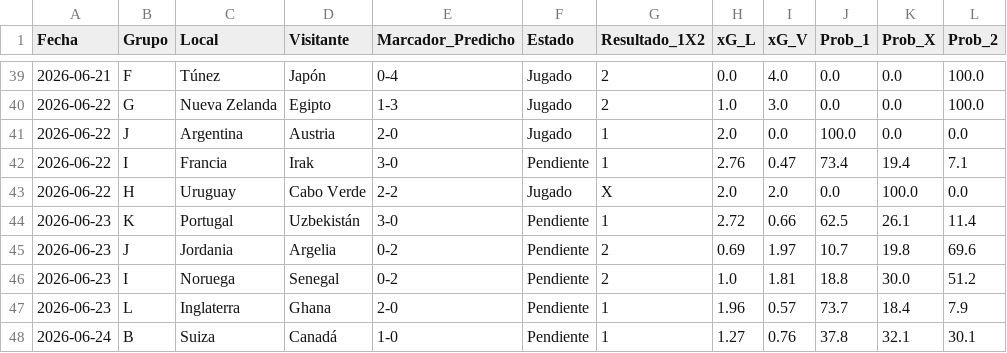
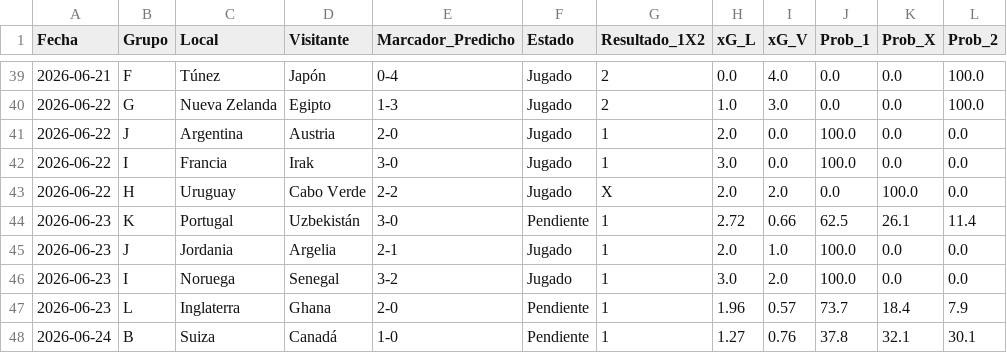
Before and after one commit to vapena13/mundial, a CSV file: Predicciones/predicciones_fase_grupos.csv, drawn as a sheet; only a part is shown, gaps mark what is left out.

```diff
--- a/Predicciones/predicciones_fase_grupos.csv
+++ b/Predicciones/predicciones_fase_grupos.csv
@@ -41,7 +41,7 @@
 2026-06-22,J,Argentina,Austria,2-0,Jugado,1,2.0,0.0,100.0,0.0,0.0
-2026-06-22,I,Francia,Irak,3-0,Pendiente,1,2.76,0.47,73.4,19.4,7.1
+2026-06-22,I,Francia,Irak,3-0,Jugado,1,3.0,0.0,100.0,0.0,0.0
 2026-06-22,H,Uruguay,Cabo Verde,2-2,Jugado,X,2.0,2.0,0.0,100.0,0.0
 2026-06-23,K,Portugal,Uzbekistán,3-0,Pendiente,1,2.72,0.66,62.5,26.1,11.4
-2026-06-23,J,Jordania,Argelia,0-2,Pendiente,2,0.69,1.97,10.7,19.8,69.6
-2026-06-23,I,Noruega,Senegal,0-2,Pendiente,2,1.0,1.81,18.8,30.0,51.2
+2026-06-23,J,Jordania,Argelia,2-1,Jugado,1,2.0,1.0,100.0,0.0,0.0
+2026-06-23,I,Noruega,Senegal,3-2,Jugado,1,3.0,2.0,100.0,0.0,0.0
 2026-06-23,L,Inglaterra,Ghana,2-0,Pendiente,1,1.96,0.57,73.7,18.4,7.9
```
Also changed, not shown: Data/resultados_reales.csv, Predicciones/clasificacion_grupos.csv, 4 other files.
